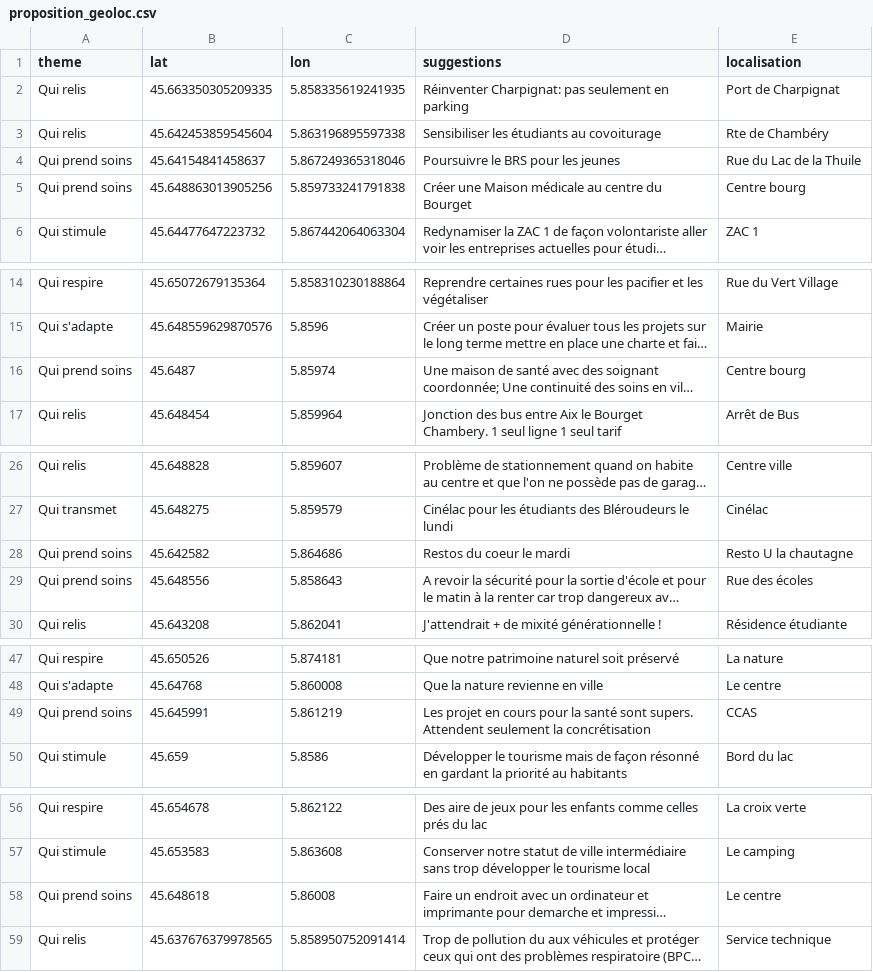
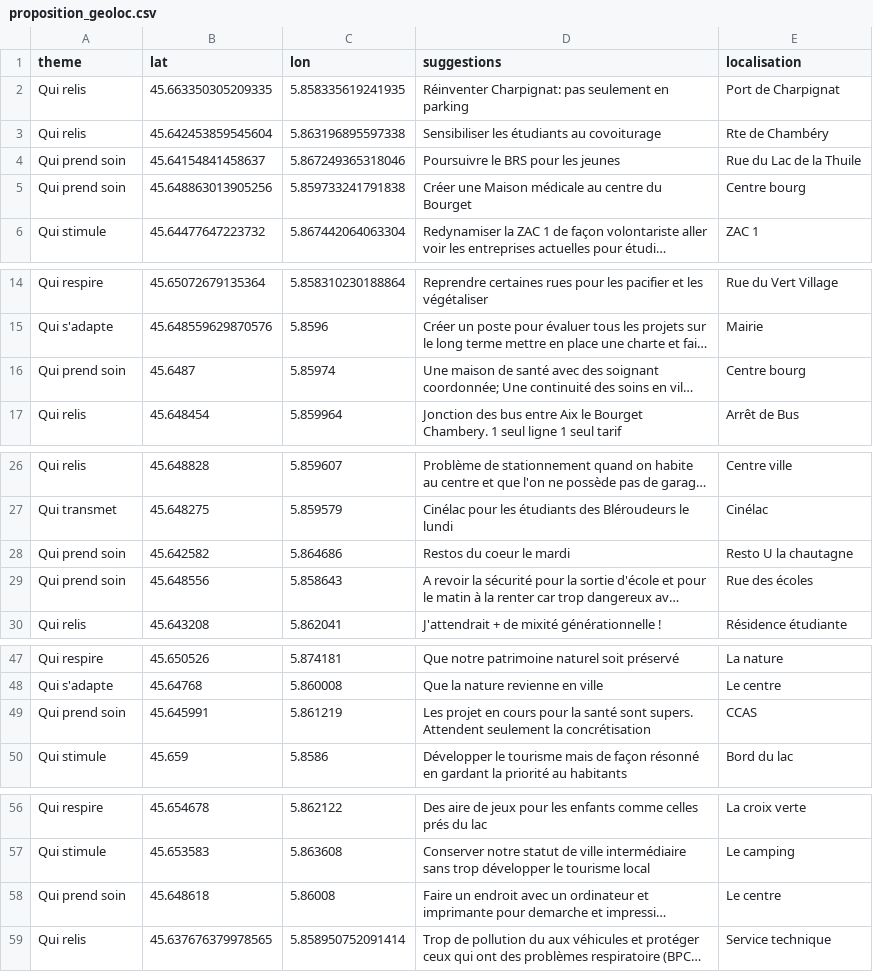
Before and after one commit to Tonow/Vivre-le-bourget-Map-idee, a CSV file: proposition_geoloc.csv, drawn as a sheet; only a part is shown, gaps mark what is left out; long unchanged cells end in …; the diff names each change by its address in the sheet, - before the commit and + after, or states it on an @@ line.

Commit message:
Fix typo prend soin

```diff
--- a/proposition_geoloc.csv
+++ b/proposition_geoloc.csv
-A4:A5 (theme): Qui prend soins
+A4:A5 (theme): Qui prend soin
-A16 (theme): Qui prend soins
+A16 (theme): Qui prend soin
-A28:A29 (theme): Qui prend soins
+A28:A29 (theme): Qui prend soin
-A49 (theme): Qui prend soins
+A49 (theme): Qui prend soin
-A58 (theme): Qui prend soins
+A58 (theme): Qui prend soin
```
